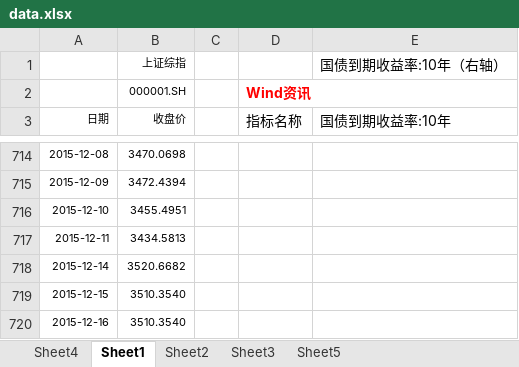
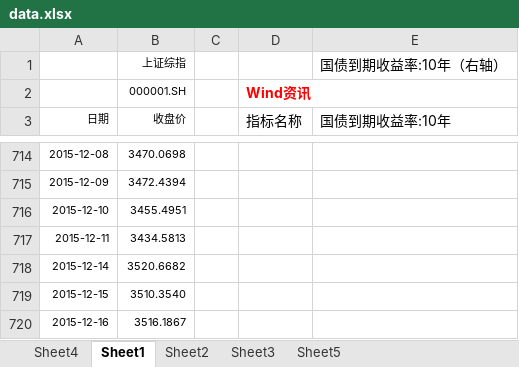
Before and after one commit to chester890222/chester890222.github.io, an Excel workbook: post_img/2015/2015-china-bond/data.xlsx, sheet Sheet1, drawn as a sheet; only a part is shown, gaps mark what is left out; values as stored, in another font and other column widths than the file's, no borders; charts and pictures not drawn; the diff names each change by its address in the sheet, - before the commit and + after, or states it on an @@ line.

Commit message:
post

```diff
--- a/post_img/2015/2015-china-bond/data.xlsx (sheet Sheet1)
+++ b/post_img/2015/2015-china-bond/data.xlsx (sheet Sheet1)
-B720 (收盘价): 3510.3540
+B720 (收盘价): 3516.1867
```
Also changed, not shown: charts or pictures, 1 other file.
